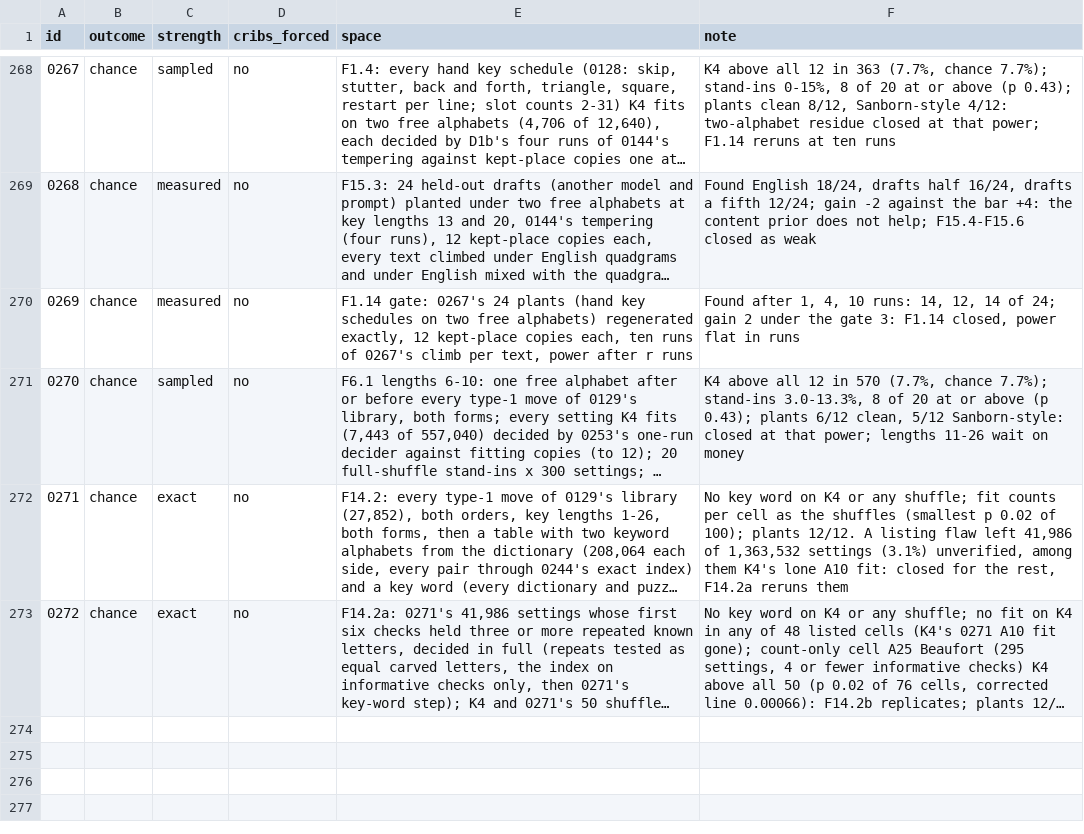
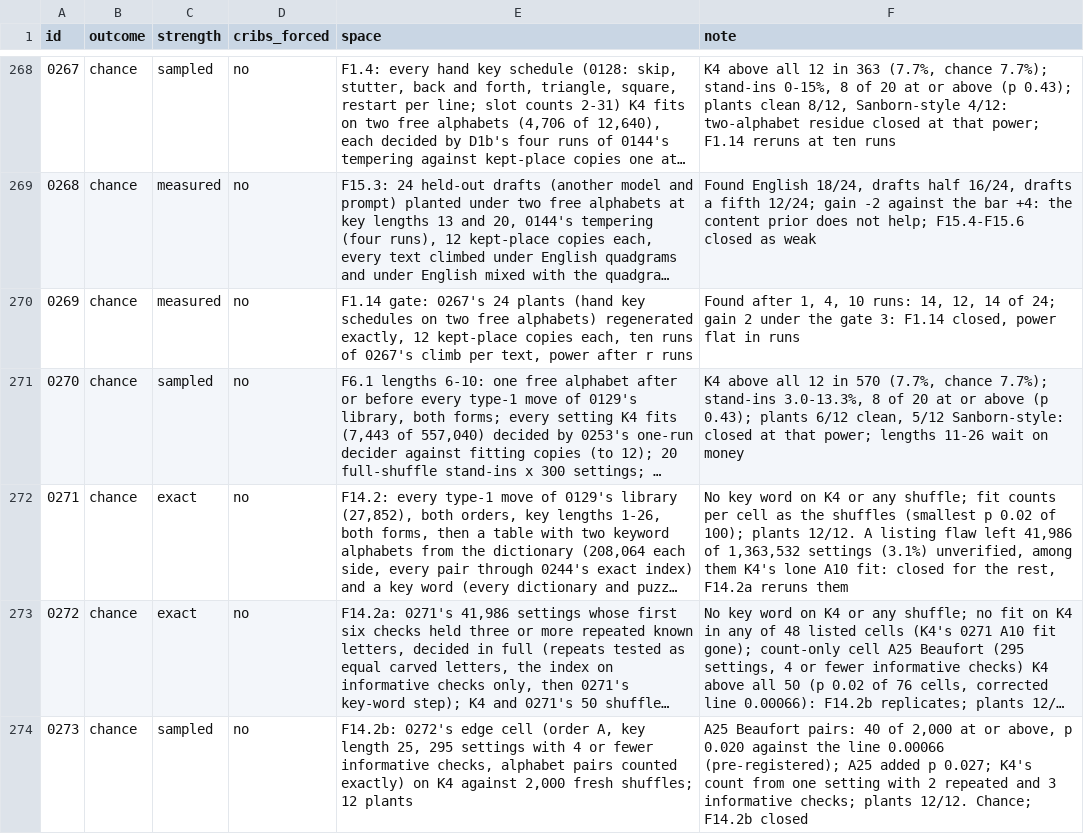
Before and after one commit to akaalias/k4, a TSV file: grades.tsv, drawn as a sheet; only a part is shown, gaps mark what is left out; long unchanged cells end in …; the diff names each change by its address in the sheet, - before the commit and + after, or states it on an @@ line.

```diff
--- a/grades.tsv
+++ b/grades.tsv
+row 274: 0273 | chance | sampled | no | F14.2b: 0272's edge cell (order A, key length 25, 295 settings with 4 or fewer informative checks, alphabet pairs counted exactly) on K4 against 2,000 fresh shuffles; 12 plants | A25 Beaufort pairs: 40 of 2,000 at or above, p 0.020 against the line 0.00066 (pre-registered); A25 added p 0.027; K4's count from one setting with 2 repeated and 3 informative checks; plants 12/12. Chance; F14.2b closed
```
Also changed, not shown: 5 other files.
